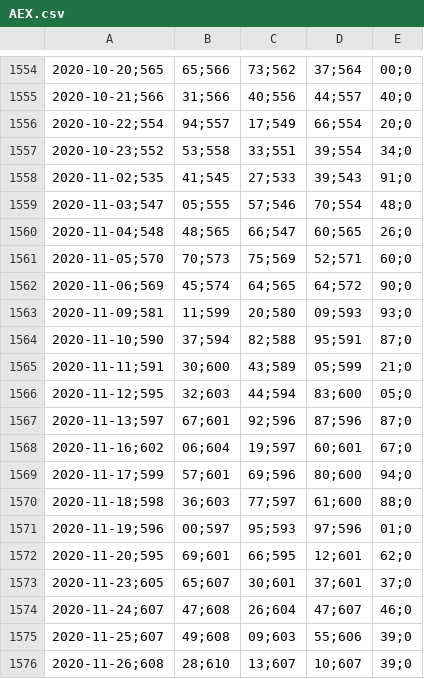
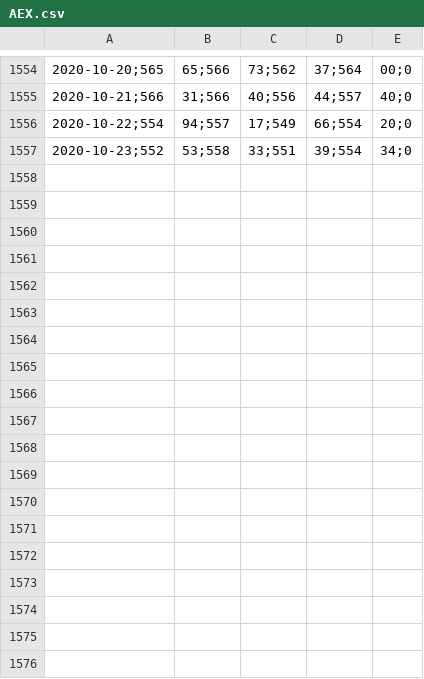
Before and after one commit to adriaanbakker-java/ideaal-beleggen, a CSV file: stockprices/AEX.csv, drawn as a sheet; only a part is shown, gaps mark what is left out; the diff names each change by its address in the sheet, - before the commit and + after, or states it on an @@ line.

```diff
--- a/stockprices/AEX.csv
+++ b/stockprices/AEX.csv
-row 1558: 2020-11-02;535 | 41;545 | 27;533 | 39;543 | 91;0
-row 1559: 2020-11-03;547 | 05;555 | 57;546 | 70;554 | 48;0
-row 1560: 2020-11-04;548 | 48;565 | 66;547 | 60;565 | 26;0
-row 1561: 2020-11-05;570 | 70;573 | 75;569 | 52;571 | 60;0
-row 1562: 2020-11-06;569 | 45;574 | 64;565 | 64;572 | 90;0
-row 1563: 2020-11-09;581 | 11;599 | 20;580 | 09;593 | 93;0
-row 1564: 2020-11-10;590 | 37;594 | 82;588 | 95;591 | 87;0
-row 1565: 2020-11-11;591 | 30;600 | 43;589 | 05;599 | 21;0
-row 1566: 2020-11-12;595 | 32;603 | 44;594 | 83;600 | 05;0
-row 1567: 2020-11-13;597 | 67;601 | 92;596 | 87;596 | 87;0
-row 1568: 2020-11-16;602 | 06;604 | 19;597 | 60;601 | 67;0
-row 1569: 2020-11-17;599 | 57;601 | 69;596 | 80;600 | 94;0
-row 1570: 2020-11-18;598 | 36;603 | 77;597 | 61;600 | 88;0
-row 1571: 2020-11-19;596 | 00;597 | 95;593 | 97;596 | 01;0
-row 1572: 2020-11-20;595 | 69;601 | 66;595 | 12;601 | 62;0
-row 1573: 2020-11-23;605 | 65;607 | 30;601 | 37;601 | 37;0
-row 1574: 2020-11-24;607 | 47;608 | 26;604 | 47;607 | 46;0
-row 1575: 2020-11-25;607 | 49;608 | 09;603 | 55;606 | 39;0
-row 1576: 2020-11-26;608 | 28;610 | 13;607 | 10;607 | 39;0
```
Also changed, not shown: stockprices/ADYEN.csv, stockprices/ASML.csv, 27 other files.
